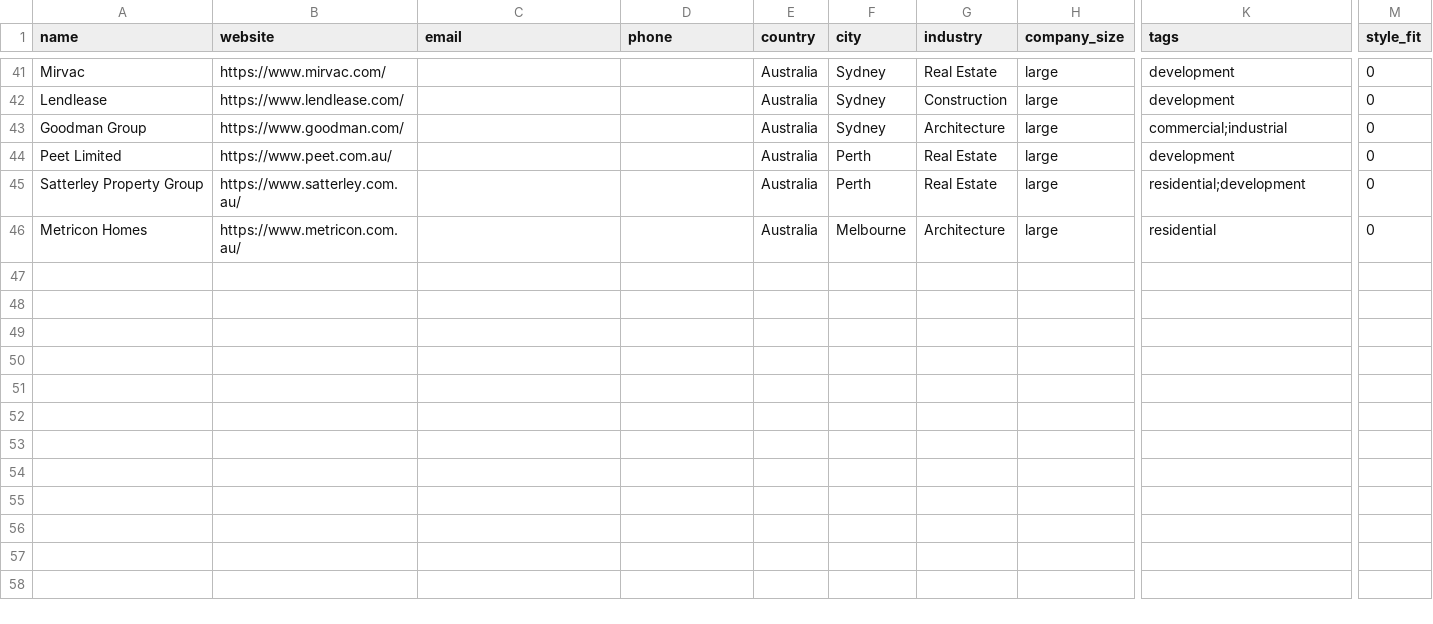
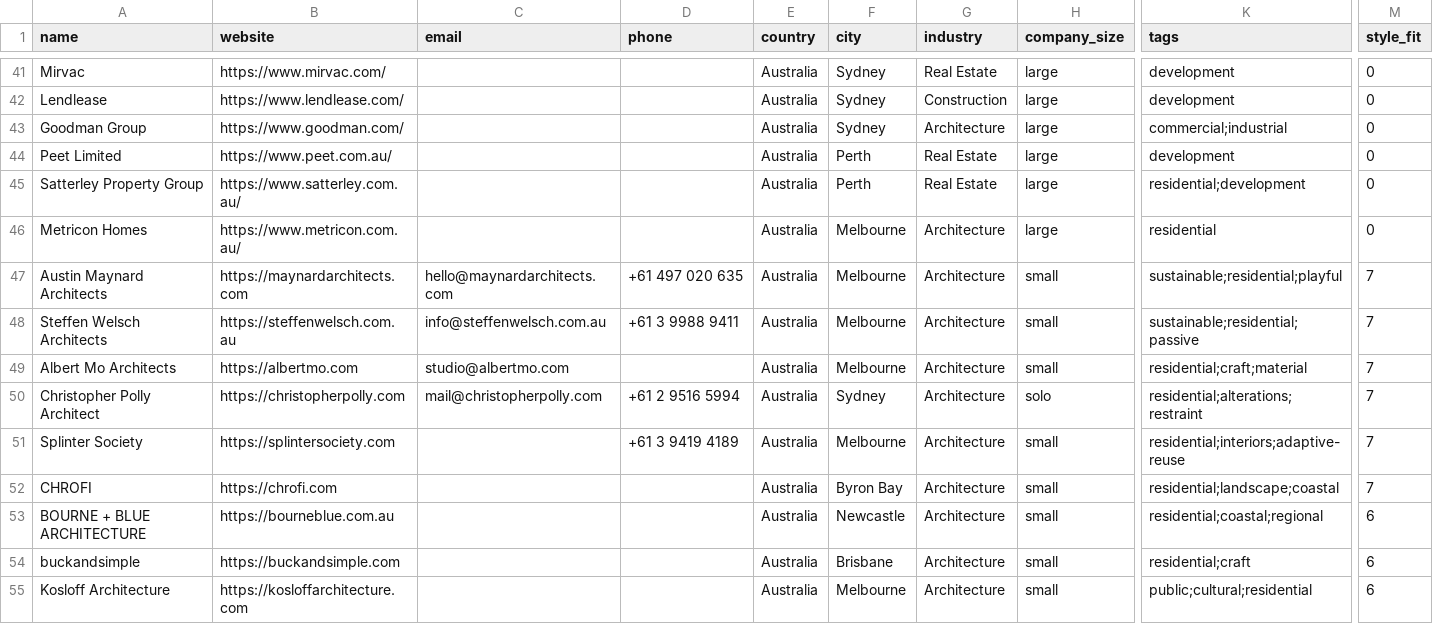
Before and after one commit to miladrostami9999-source/Archon, a CSV file: leads/australia.csv, drawn as a sheet; only a part is shown, gaps mark what is left out; rows hold the shown columns only; the diff names each change by its address in the sheet, - before the commit and + after, or states it on an @@ line.

Commit message:
feat(leads): Australia +9 small studios via Architizer
Last unused Architizer edition. Eight of its 30 firms were already held, the
highest overlap rate yet. Every row written is small or solo with style_fit
6-7, offsetting the large-firm skew from the manual list.

WALA rejected - no MX. Rejected a masked broker address for Christopher Polly
and fetched the real one from their own profile page.

45 -> 54 rows.

```diff
--- a/leads/australia.csv
+++ b/leads/australia.csv
+row 47: Austin Maynard Architects | https://maynardarchitects.com | hello@maynardarchitects.com | +61 497 020 635 | Australia | Melbourne | Architecture | small | sustainable;residential;playful | 7
+row 48: Steffen Welsch Architects | https://steffenwelsch.com.au | info@steffenwelsch.com.au | +61 3 9988 9411 | Australia | Melbourne | Architecture | small | sustainable;residential;passive | 7
+row 49: Albert Mo Architects | https://albertmo.com | studio@albertmo.com |  | Australia | Melbourne | Architecture | small | residential;craft;material | 7
+row 50: Christopher Polly Architect | https://christopherpolly.com | mail@christopherpolly.com | +61 2 9516 5994 | Australia | Sydney | Architecture | solo | residential;alterations;restraint | 7
+row 51: Splinter Society | https://splintersociety.com |  | +61 3 9419 4189 | Australia | Melbourne | Architecture | small | residential;interiors;adaptive-reuse | 7
+row 52: CHROFI | https://chrofi.com |  |  | Australia | Byron Bay | Architecture | small | residential;landscape;coastal | 7
+row 53: BOURNE + BLUE ARCHITECTURE | https://bourneblue.com.au |  |  | Australia | Newcastle | Architecture | small | residential;coastal;regional | 6
+row 54: buckandsimple | https://buckandsimple.com |  |  | Australia | Brisbane | Architecture | small | residential;craft | 6
+row 55: Kosloff Architecture | https://kosloffarchitecture.com |  |  | Australia | Melbourne | Architecture | small | public;cultural;residential | 6
```
Also changed, not shown: 1 other file.
